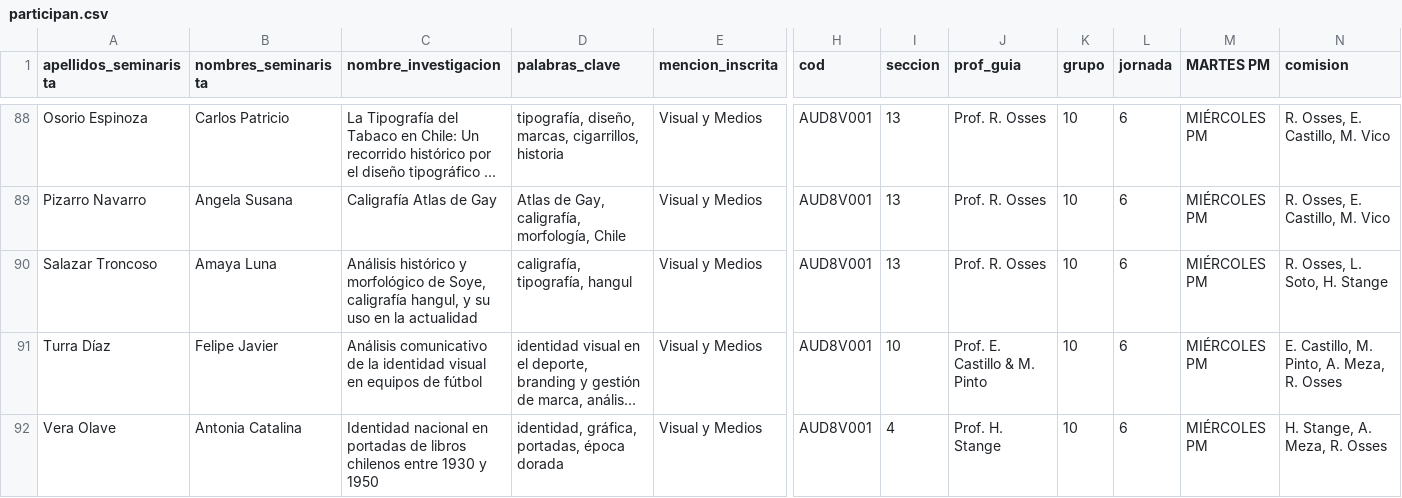
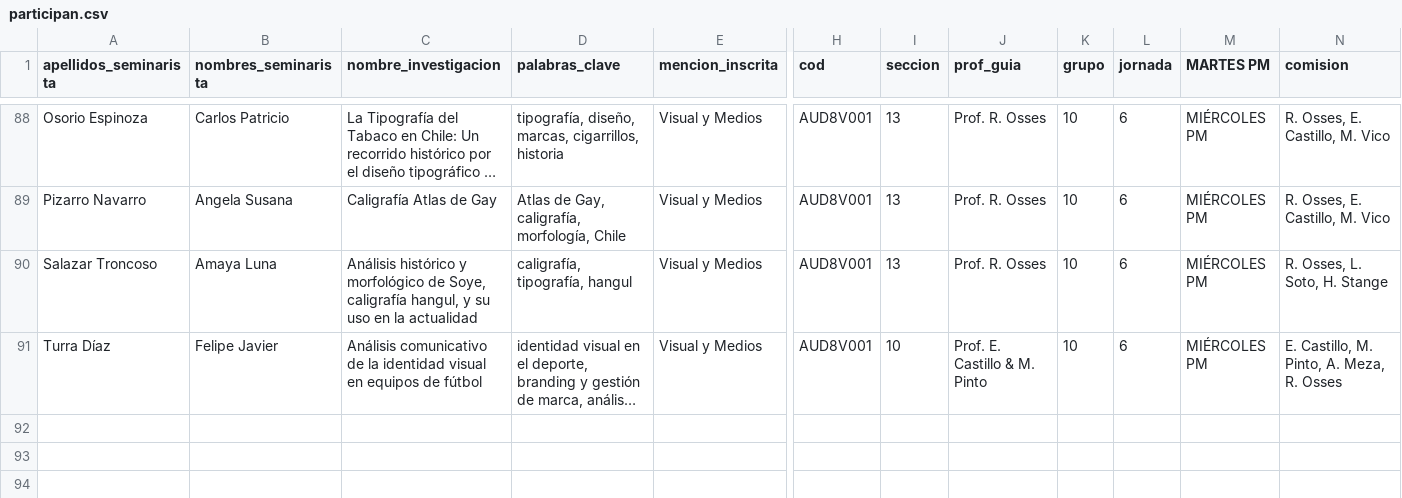
Before and after one commit to disenouchile/seminarios, a CSV file: participan.csv, drawn as a sheet; only a part is shown, gaps mark what is left out; long unchanged cells end in …; rows hold the shown columns only; the diff names each change by its address in the sheet, - before the commit and + after, or states it on an @@ line.

Commit message:
Add files via upload

```diff
--- a/participan.csv
+++ b/participan.csv
-row 92: Vera Olave | Antonia Catalina | Identidad nacional en portadas de libros chilenos entre 1930 y 1950 | identidad, gráfica, portadas, época dorada | Visual y Medios | AUD8V001 | 4 | Prof. H. Stange | 10 | 6 | MIÉRCOLES PM | H. Stange, A. Meza, R. Osses
```
